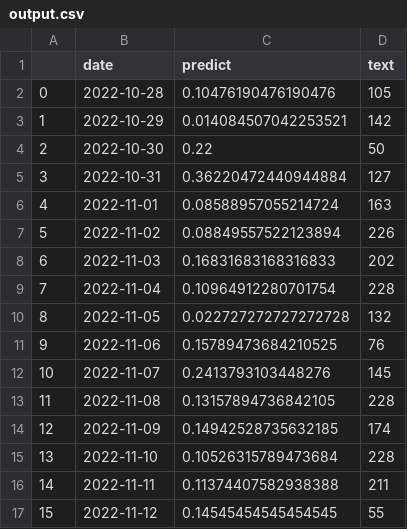
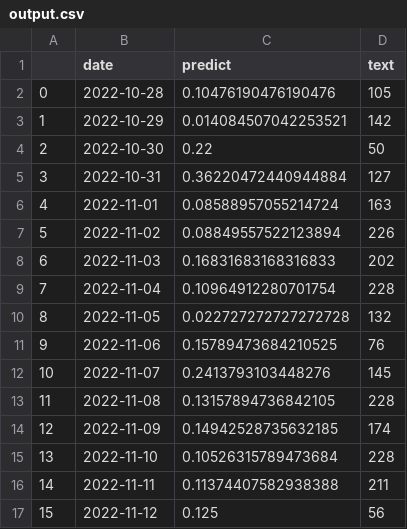
Before and after one commit to koba4444/streamlit_20220914, a CSV file: output.csv, drawn as a sheet.

```diff
--- a/output.csv
+++ b/output.csv
@@ -16,2 +16,2 @@
 14,2022-11-11,0.11374407582938388,211
-15,2022-11-12,0.14545454545454545,55
+15,2022-11-12,0.125,56
```
Also changed, not shown: 1 other file.
